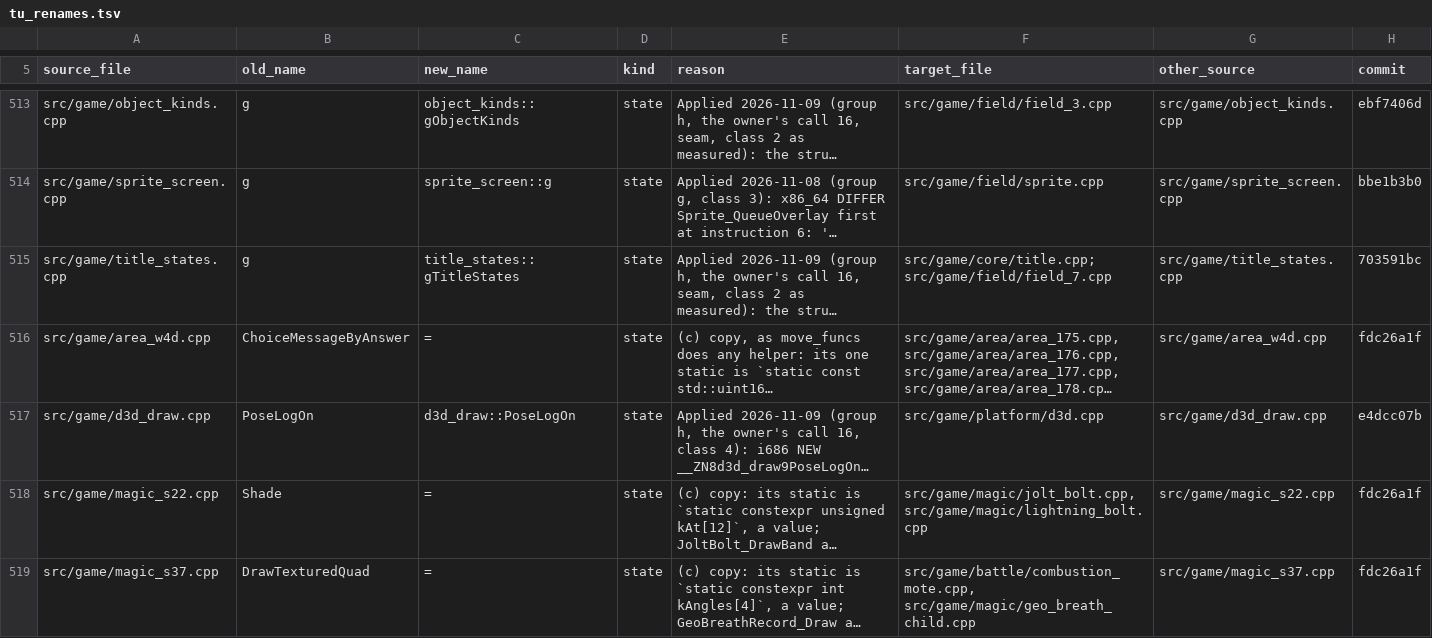
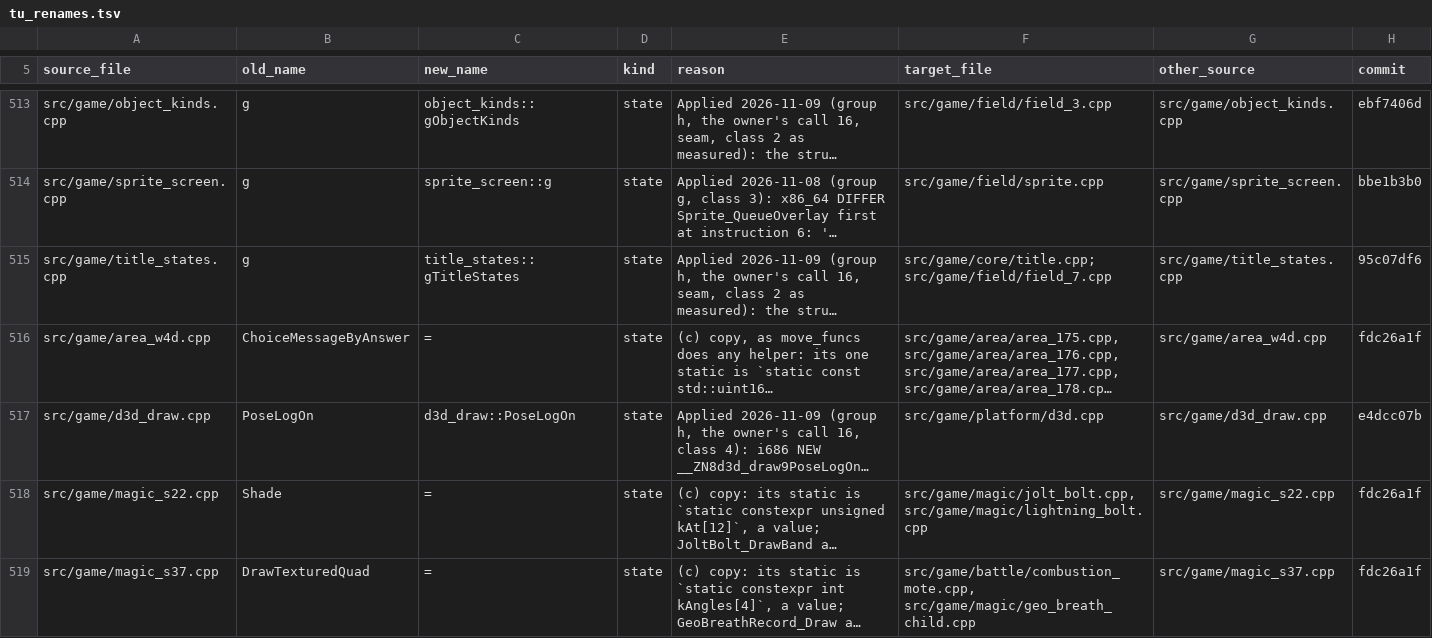
Before and after one commit to kerokline/BreathOfFire3PCPort, a TSV file: analysis/tu_renames.tsv, drawn as a sheet; only a part is shown, gaps mark what is left out; long unchanged cells end in …; the diff names each change by its address in the sheet, - before the commit and + after, or states it on an @@ line.

```diff
--- a/analysis/tu_renames.tsv
+++ b/analysis/tu_renames.tsv
-H515 (commit): 703591bc
+H515 (commit): 95c07df6
```
Also changed, not shown: analysis/tu_gate_exceptions.tsv.
